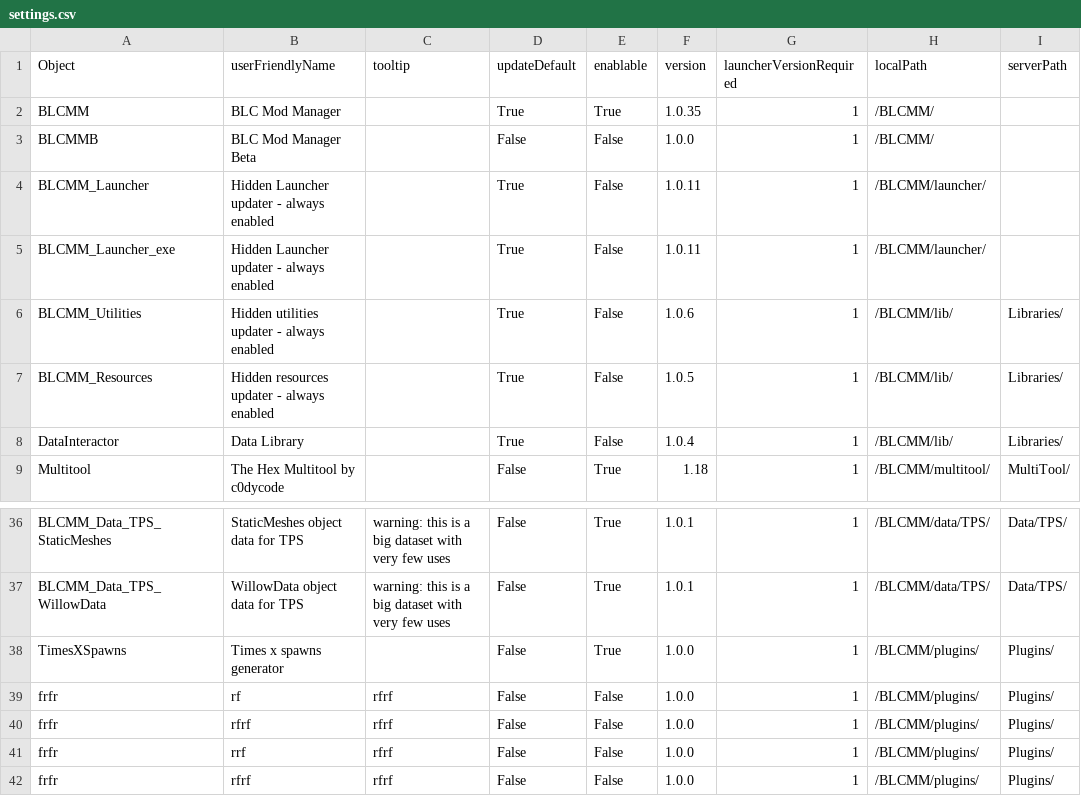
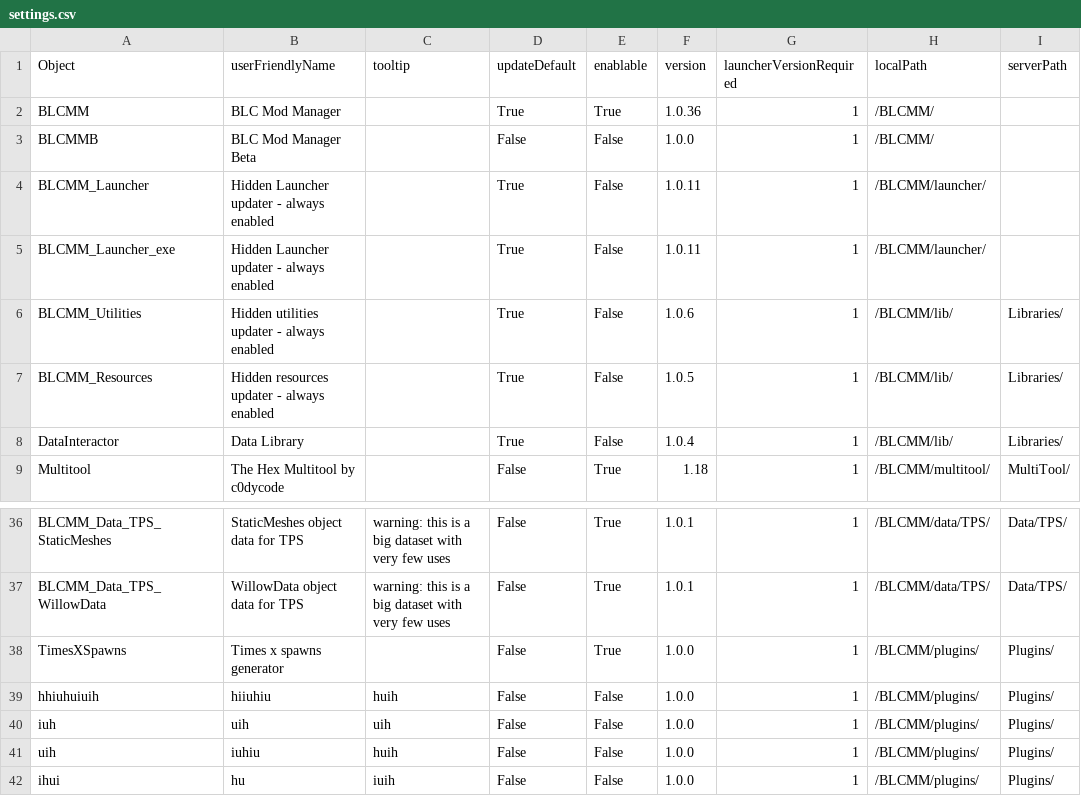
Before and after one commit to LightChaosman/BLCMods-Manager, a CSV file: Versions/settings.csv, drawn as a sheet; only a part is shown, gaps mark what is left out; the diff names each change by its address in the sheet, - before the commit and + after, or states it on an @@ line.

```diff
--- a/Versions/settings.csv
+++ b/Versions/settings.csv
-F2 (version): 1.0.35
+F2 (version): 1.0.36
-A39 (Object): frfr
+A39 (Object): hhiuhuiuih
-B39 (userFriendlyName): rf
+B39 (userFriendlyName): hiiuhiu
-C39 (tooltip): rfrf
+C39 (tooltip): huih
-A40 (Object): frfr
+A40 (Object): iuh
-B40 (userFriendlyName): rfrf
+B40 (userFriendlyName): uih
-C40 (tooltip): rfrf
+C40 (tooltip): uih
-A41 (Object): frfr
+A41 (Object): uih
-B41 (userFriendlyName): rrf
+B41 (userFriendlyName): iuhiu
-C41 (tooltip): rfrf
+C41 (tooltip): huih
-A42 (Object): frfr
+A42 (Object): ihui
-B42 (userFriendlyName): rfrf
+B42 (userFriendlyName): hu
-C42 (tooltip): rfrf
+C42 (tooltip): iuih
```
Also changed, not shown: 1 other file.
